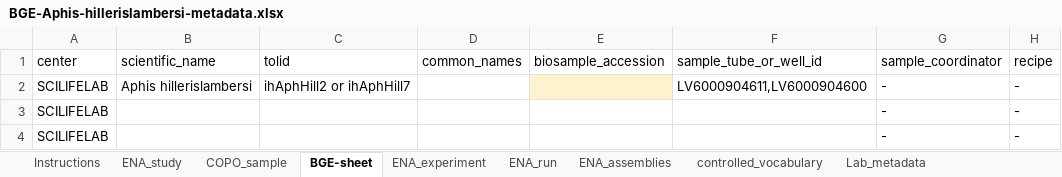
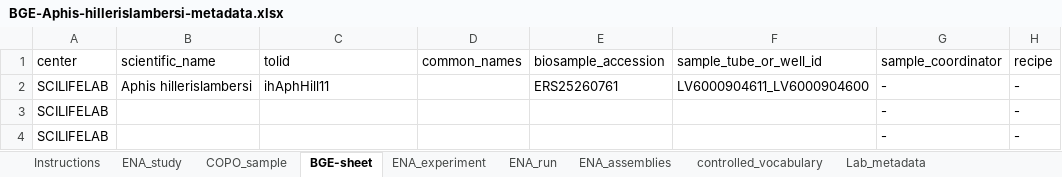
Before and after one commit to NBISweden/data-submission-documentation, an Excel workbook: ENA/BGE-Aphis-hillerislambersi/data/BGE-Aphis-hillerislambersi-metadata.xlsx, sheet BGE-sheet, drawn as a sheet; only a part is shown; values as stored, in another font and other column widths than the file's, no borders; charts and pictures not drawn; the diff names each change by its address in the sheet, - before the commit and + after, or states it on an @@ line.

Commit message:
Submit A hillerislambersi HiFi

```diff
--- a/ENA/BGE-Aphis-hillerislambersi/data/BGE-Aphis-hillerislambersi-metadata.xlsx (sheet BGE-sheet)
+++ b/ENA/BGE-Aphis-hillerislambersi/data/BGE-Aphis-hillerislambersi-metadata.xlsx (sheet BGE-sheet)
-C2 (tolid): ihAphHill2 or ihAphHill7
+C2 (tolid): ihAphHill11
-E2 (biosample_accession): (empty)
+E2 (biosample_accession): ERS25260761
-E2 fill: #FFF2CC
+E2 fill: none
-F2 (sample_tube_or_well_id): LV6000904611,LV6000904600
+F2 (sample_tube_or_well_id): LV6000904611_LV6000904600
```
Also changed, not shown: 6 other files.
